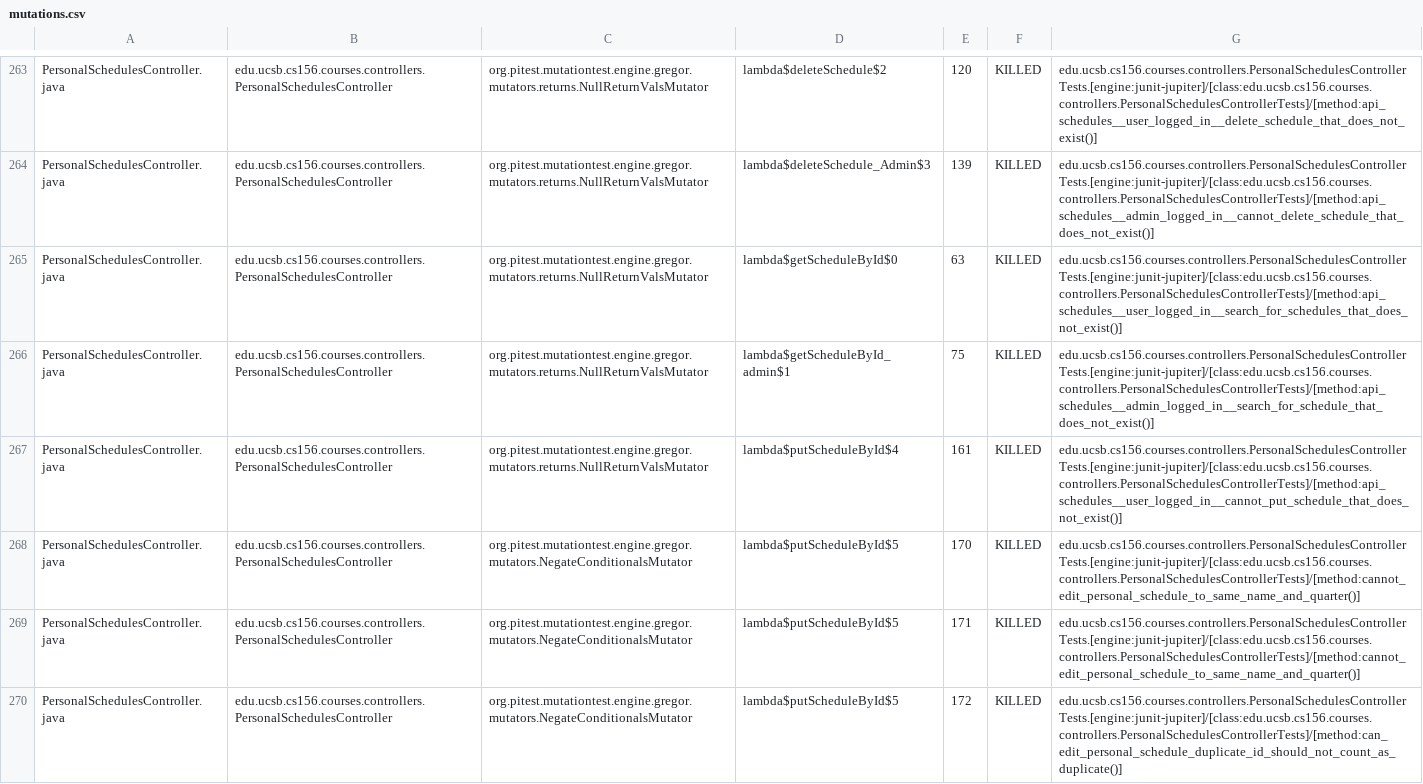
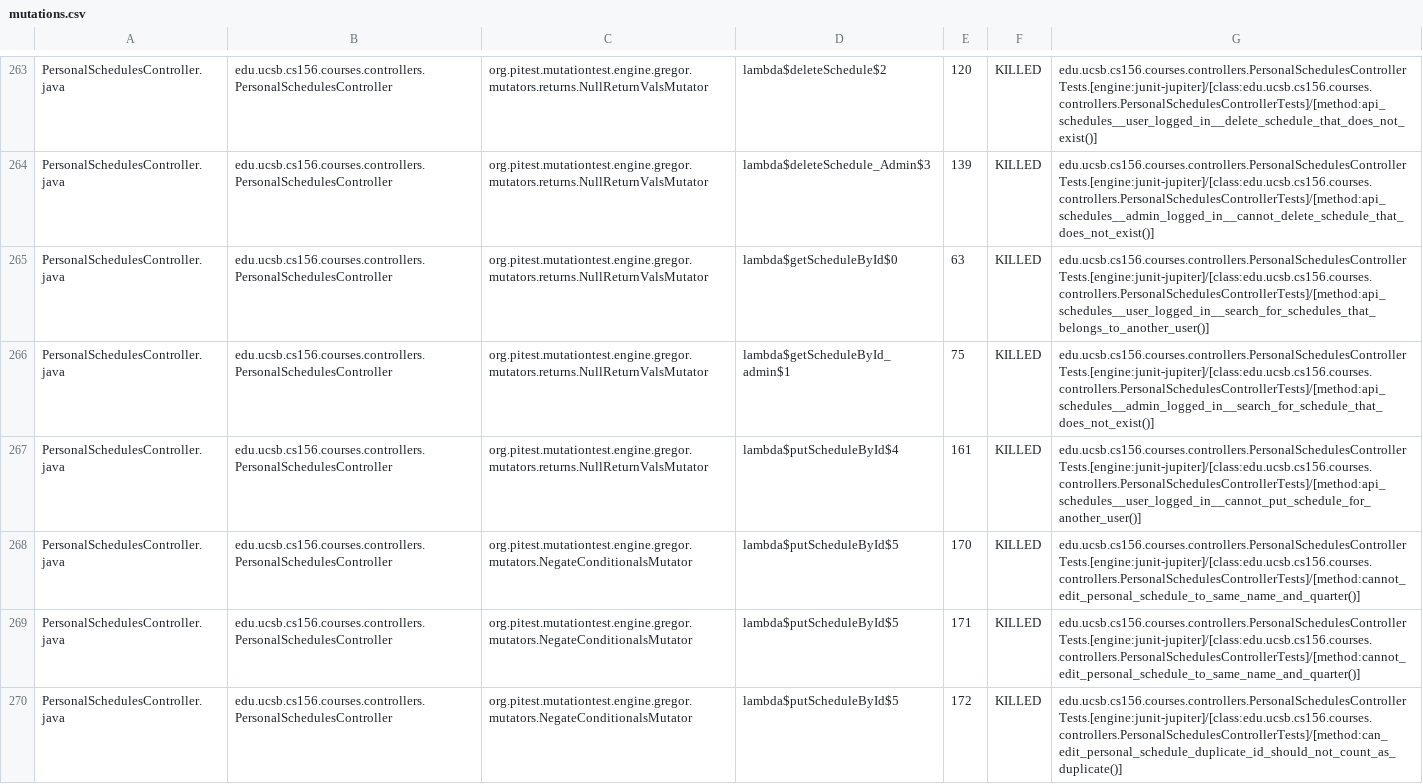
Before and after one commit to ucsb-cs156-s26/proj-courses-s26-04, a CSV file: prs/39/pitest/mutations.csv, drawn as a sheet; only a part is shown, gaps mark what is left out; the diff covers the shown part only.

Commit message:
Deploying to gh-pages from @ ucsb-cs156-s26/proj-courses-s26-04@33ad654ad92bfed017fca03a952f6c66cb8b0d6b 🚀

```diff
--- a/prs/39/pitest/mutations.csv
+++ b/prs/39/pitest/mutations.csv
@@ -264,5 +264,5 @@ PersonalSchedulesController.java,edu.ucsb.cs156.courses.controllers.PersonalSche
 PersonalSchedulesController.java,edu.ucsb.cs156.courses.controllers.PersonalSchedulesController,org.pitest.mutationtest.engine.gregor.mutators.returns.NullReturnValsMutator,lambda$deleteSchedule_Admin$3,139,KILLED,edu.ucsb.cs156.courses.controllers.PersonalSchedulesControllerTests.[engine:junit-jupiter]/[class:edu.ucsb.cs156.courses.controllers.PersonalSchedulesControllerTests]/[method:api_schedules__admin_logged_in__cannot_delete_schedule_that_does_not_exist()]
-PersonalSchedulesController.java,edu.ucsb.cs156.courses.controllers.PersonalSchedulesController,org.pitest.mutationtest.engine.gregor.mutators.returns.NullReturnValsMutator,lambda$getScheduleById$0,63,KILLED,edu.ucsb.cs156.courses.controllers.PersonalSchedulesControllerTests.[engine:junit-jupiter]/[class:edu.ucsb.cs156.courses.controllers.PersonalSchedulesControllerTests]/[method:api_schedules__user_logged_in__search_for_schedules_that_does_not_exist()]
+PersonalSchedulesController.java,edu.ucsb.cs156.courses.controllers.PersonalSchedulesController,org.pitest.mutationtest.engine.gregor.mutators.returns.NullReturnValsMutator,lambda$getScheduleById$0,63,KILLED,edu.ucsb.cs156.courses.controllers.PersonalSchedulesControllerTests.[engine:junit-jupiter]/[class:edu.ucsb.cs156.courses.controllers.PersonalSchedulesControllerTests]/[method:api_schedules__user_logged_in__search_for_schedules_that_belongs_to_another_user()]
 PersonalSchedulesController.java,edu.ucsb.cs156.courses.controllers.PersonalSchedulesController,org.pitest.mutationtest.engine.gregor.mutators.returns.NullReturnValsMutator,lambda$getScheduleById_admin$1,75,KILLED,edu.ucsb.cs156.courses.controllers.PersonalSchedulesControllerTests.[engine:junit-jupiter]/[class:edu.ucsb.cs156.courses.controllers.PersonalSchedulesControllerTests]/[method:api_schedules__admin_logged_in__search_for_schedule_that_does_not_exist()]
-PersonalSchedulesController.java,edu.ucsb.cs156.courses.controllers.PersonalSchedulesController,org.pitest.mutationtest.engine.gregor.mutators.returns.NullReturnValsMutator,lambda$putScheduleById$4,161,KILLED,edu.ucsb.cs156.courses.controllers.PersonalSchedulesControllerTests.[engine:junit-jupiter]/[class:edu.ucsb.cs156.courses.controllers.PersonalSchedulesControllerTests]/[method:api_schedules__user_logged_in__cannot_put_schedule_that_does_not_exist()]
+PersonalSchedulesController.java,edu.ucsb.cs156.courses.controllers.PersonalSchedulesController,org.pitest.mutationtest.engine.gregor.mutators.returns.NullReturnValsMutator,lambda$putScheduleById$4,161,KILLED,edu.ucsb.cs156.courses.controllers.PersonalSchedulesControllerTests.[engine:junit-jupiter]/[class:edu.ucsb.cs156.courses.controllers.PersonalSchedulesControllerTests]/[method:api_schedules__user_logged_in__cannot_put_schedule_for_another_user()]
 PersonalSchedulesController.java,edu.ucsb.cs156.courses.controllers.PersonalSchedulesController,org.pitest.mutationtest.engine.gregor.mutators.NegateConditionalsMutator,lambda$putScheduleById$5,170,KILLED,edu.ucsb.cs156.courses.controllers.PersonalSchedulesControllerTests.[engine:junit-jupiter]/[class:edu.ucsb.cs156.courses.controllers.PersonalSchedulesControllerTests]/[method:cannot_edit_personal_schedule_to_same_name_and_quarter()]
```
Also changed, not shown: 1 added row, 1 removed row and 48 edited cells elsewhere in this file, 48 other files.
